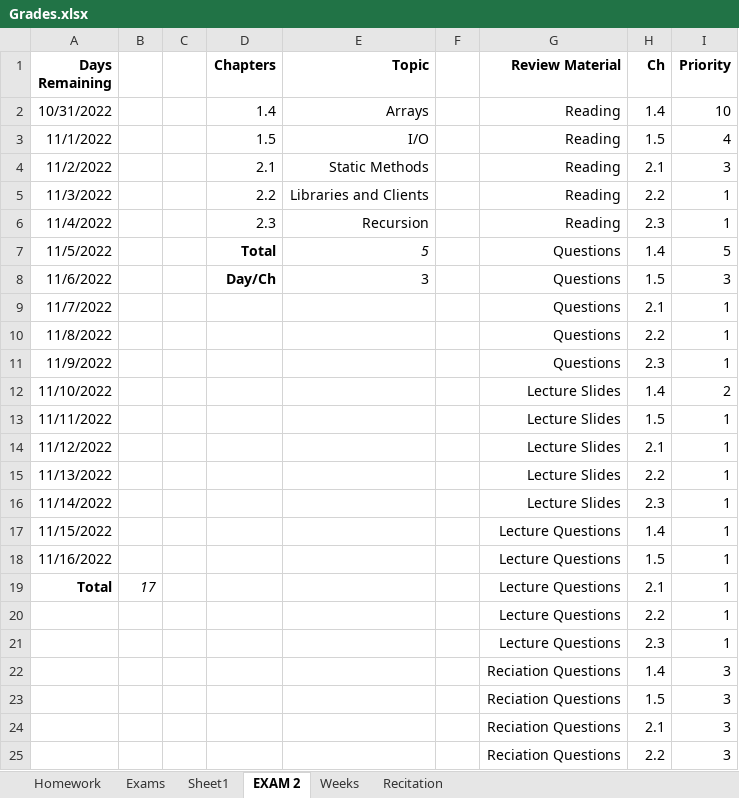
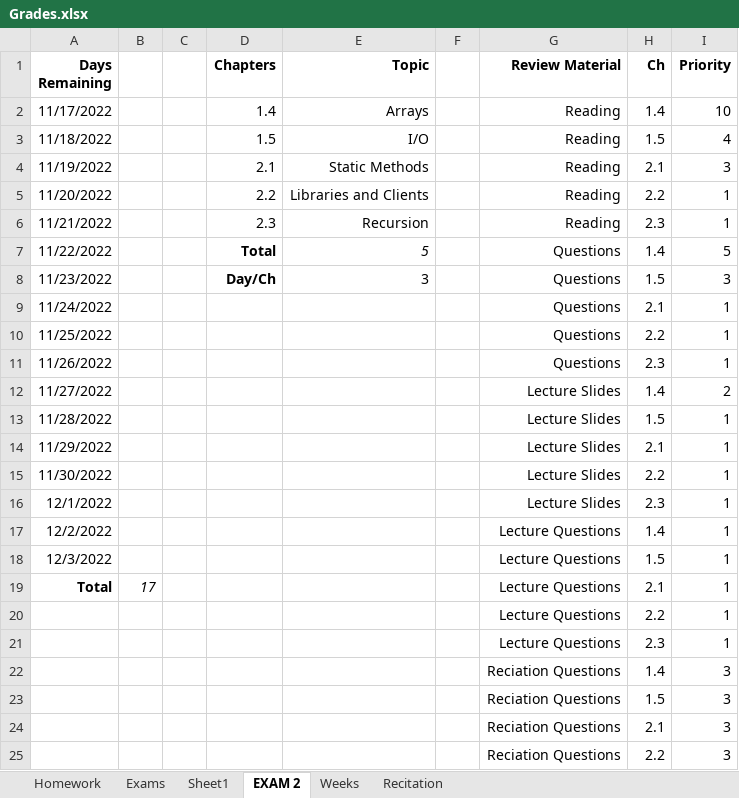
Before and after one commit to joe-granick/CLASS, an Excel workbook: FALL-2022/INTRO_TO_CS/Grades.xlsx, sheet EXAM 2, drawn as a sheet; only a part is shown; values as stored, in another font and other column widths than the file's, no borders; the diff names each change by its address in the sheet, - before the commit and + after, or states it on an @@ line.

Commit message:
exam prep

```diff
--- a/FALL-2022/INTRO_TO_CS/Grades.xlsx (sheet EXAM 2)
+++ b/FALL-2022/INTRO_TO_CS/Grades.xlsx (sheet EXAM 2)
-A2 (Days Remaining): 10/31/2022
+A2 (Days Remaining): 11/17/2022
-A3 (Days Remaining): 11/1/2022
+A3 (Days Remaining): 11/18/2022
-A4 (Days Remaining): 11/2/2022
+A4 (Days Remaining): 11/19/2022
-A5 (Days Remaining): 11/3/2022
+A5 (Days Remaining): 11/20/2022
-A6 (Days Remaining): 11/4/2022
+A6 (Days Remaining): 11/21/2022
-A7 (Days Remaining): 11/5/2022
+A7 (Days Remaining): 11/22/2022
-A8 (Days Remaining): 11/6/2022
+A8 (Days Remaining): 11/23/2022
-A9 (Days Remaining): 11/7/2022
+A9 (Days Remaining): 11/24/2022
-A10 (Days Remaining): 11/8/2022
+A10 (Days Remaining): 11/25/2022
-A11 (Days Remaining): 11/9/2022
+A11 (Days Remaining): 11/26/2022
-A12 (Days Remaining): 11/10/2022
+A12 (Days Remaining): 11/27/2022
-A13 (Days Remaining): 11/11/2022
+A13 (Days Remaining): 11/28/2022
-A14 (Days Remaining): 11/12/2022
+A14 (Days Remaining): 11/29/2022
-A15 (Days Remaining): 11/13/2022
+A15 (Days Remaining): 11/30/2022
-A16 (Days Remaining): 11/14/2022
+A16 (Days Remaining): 12/1/2022
-A17 (Days Remaining): 11/15/2022
+A17 (Days Remaining): 12/2/2022
-A18 (Days Remaining): 11/16/2022
+A18 (Days Remaining): 12/3/2022
```
Also changed, not shown: sheet Sheet1, formulas that keep their value, 38 other files.
